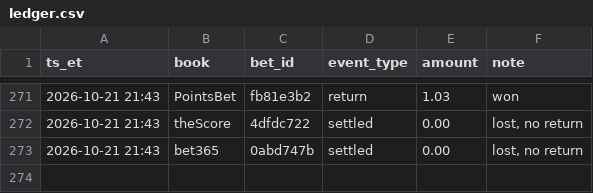
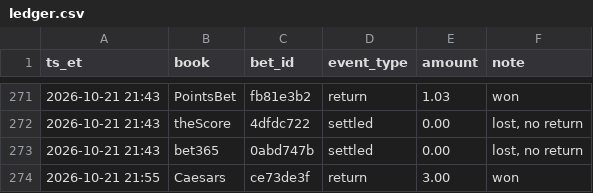
Before and after one commit to s-chuch/bet-dashboard, a CSV file: data/ledger.csv, drawn as a sheet; only a part is shown, gaps mark what is left out.

```diff
--- a/data/ledger.csv
+++ b/data/ledger.csv
@@ -273 +273,2 @@ ts_et,book,bet_id,event_type,amount,note
 2026-10-21 21:43,bet365,0abd747b,settled,0.00,"lost, no return"
+2026-10-21 21:55,Caesars,ce73de3f,return,3.00,won
```
Also changed, not shown: data/balances.csv, data/bets.csv, 4 other files.
